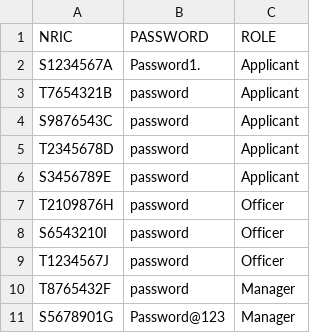
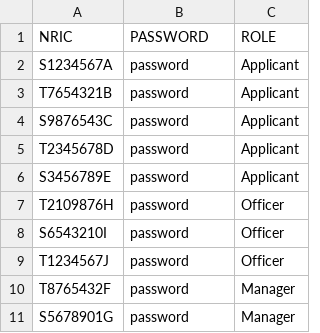
Before and after one commit to zenkang/BTOproject, a CSV file: src/data/User.csv, drawn as a sheet.

```diff
--- a/src/data/User.csv
+++ b/src/data/User.csv
@@ -1,3 +1,3 @@
 NRIC,PASSWORD,ROLE
-S1234567A,Password1.,Applicant
+S1234567A,password,Applicant
 T7654321B,password,Applicant
@@ -10,2 +10,2 @@ T1234567J,password,Officer
 T8765432F,password,Manager
-S5678901G,Password@123,Manager
+S5678901G,password,Manager
```
Also changed, not shown: src/data/ProjectApplication.csv, src/data/ProjectList.csv, 19 other files.
